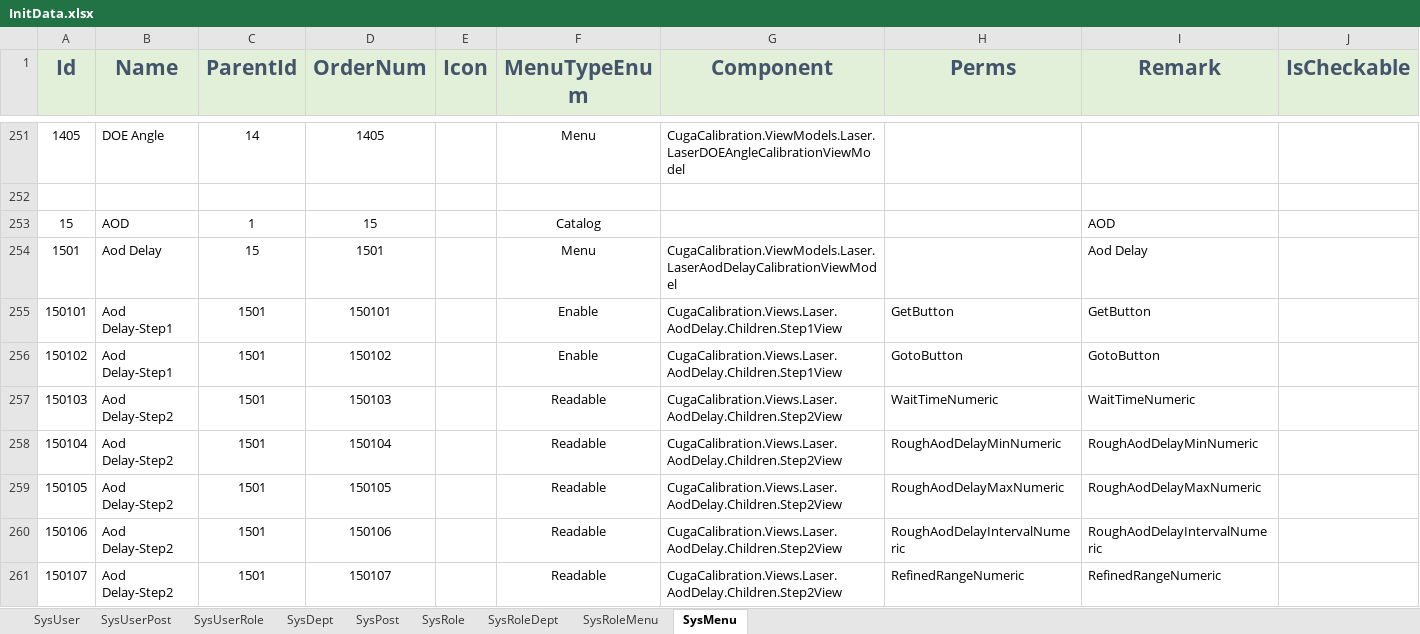
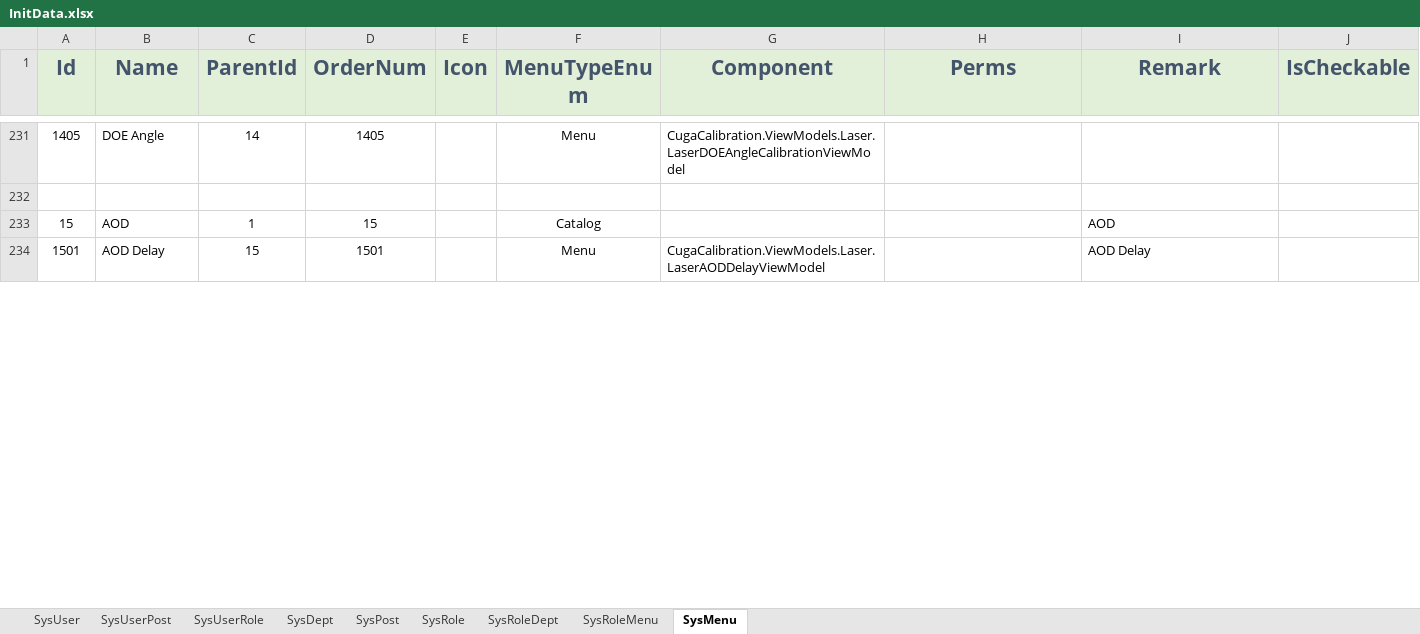
Before and after one commit to semix-global/netcore_semix_cuga_calibration, an Excel workbook: Sources/Cuga-Calibration-Solution/Assets/Data/InitData.xlsx, sheet SysMenu, drawn as a sheet; only a part is shown, gaps mark what is left out; values as stored, in another font and other column widths than the file's, no borders; removed rows and columns are numbered as before the commit, all else as after; the diff covers the shown part only; the diff names each change by its address in the sheet, - before the commit and + after, or states it on an @@ line.

```diff
--- a/Sources/Cuga-Calibration-Solution/Assets/Data/InitData.xlsx (sheet SysMenu)
+++ b/Sources/Cuga-Calibration-Solution/Assets/Data/InitData.xlsx (sheet SysMenu)
-B234 (Name): Aod Delay
+B234 (Name): AOD Delay
-G234 (Component): CugaCalibration.ViewModels.Laser.LaserAodDelayCalibrationViewModel
+G234 (Component): CugaCalibration.ViewModels.Laser.LaserAODDelayViewModel
-I234 (Remark): Aod Delay
+I234 (Remark): AOD Delay
-row 255: 150101 | Aod Delay-Step1 | 1501 | 150101 |  | Enable | CugaCalibration.Views.Laser.AodDelay.Children.Step1View | GetButton | GetButton
-row 256: 150102 | Aod Delay-Step1 | 1501 | 150102 |  | Enable | CugaCalibration.Views.Laser.AodDelay.Children.Step1View | GotoButton | GotoButton
-row 257: 150103 | Aod Delay-Step2 | 1501 | 150103 |  | Readable | CugaCalibration.Views.Laser.AodDelay.Children.Step2View | WaitTimeNumeric | WaitTimeNumeric
-row 258: 150104 | Aod Delay-Step2 | 1501 | 150104 |  | Readable | CugaCalibration.Views.Laser.AodDelay.Children.Step2View | RoughAodDelayMinNumeric | RoughAodDelayMinNumeric
-row 259: 150105 | Aod Delay-Step2 | 1501 | 150105 |  | Readable | CugaCalibration.Views.Laser.AodDelay.Children.Step2View | RoughAodDelayMaxNumeric | RoughAodDelayMaxNumeric
-row 260: 150106 | Aod Delay-Step2 | 1501 | 150106 |  | Readable | CugaCalibration.Views.Laser.AodDelay.Children.Step2View | RoughAodDelayIntervalNumeric | RoughAodDelayIntervalNumeric
-row 261: 150107 | Aod Delay-Step2 | 1501 | 150107 |  | Readable | CugaCalibration.Views.Laser.AodDelay.Children.Step2View | RefinedRangeNumeric | RefinedRangeNumeric
```
Also changed, not shown: 26 removed rows and 3 edited cells elsewhere in this sheet, 5 other files.
